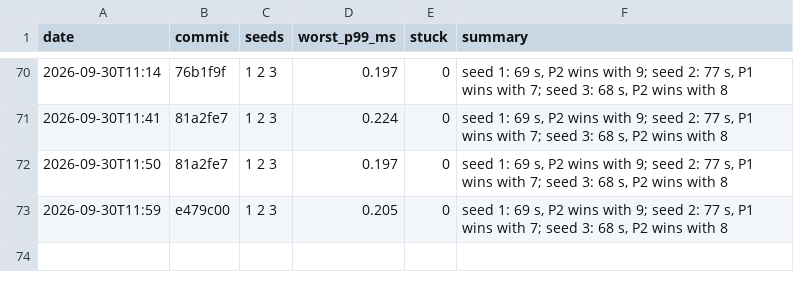
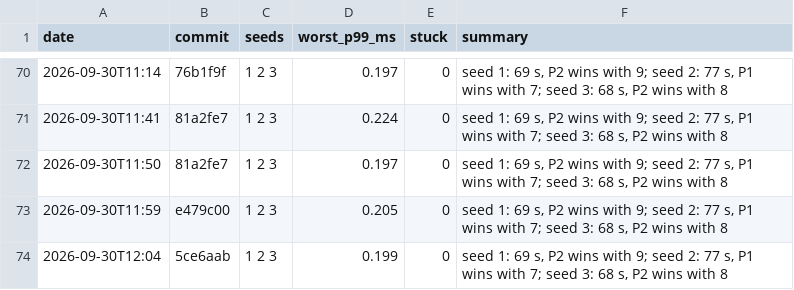
Before and after one commit to DigiMonk73/Empires, a CSV file: docs/metrics/battle.csv, drawn as a sheet; only a part is shown, gaps mark what is left out.

```diff
--- a/docs/metrics/battle.csv
+++ b/docs/metrics/battle.csv
@@ -73 +73,2 @@ date,commit,seeds,worst_p99_ms,stuck,summary
 2026-09-30T11:59,e479c00,1 2 3,0.205,0,"seed 1: 69 s, P2 wins with 9; seed 2: 77 s, P1 wins with 7; seed 3: 68 s, P2 wins with 8"
+2026-09-30T12:04,5ce6aab,1 2 3,0.199,0,"seed 1: 69 s, P2 wins with 9; seed 2: 77 s, P1 wins with 7; seed 3: 68 s, P2 wins with 8"
```
Also changed, not shown: docs/metrics/ai.csv, docs/metrics/econ.csv, 8 other files.
